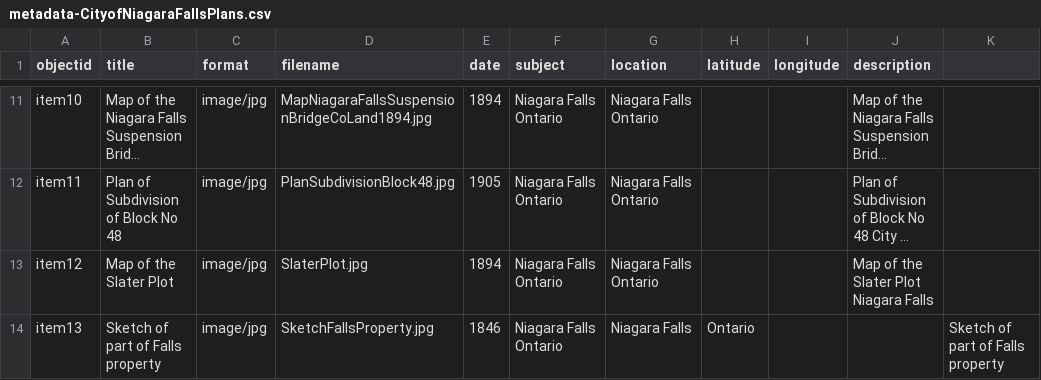
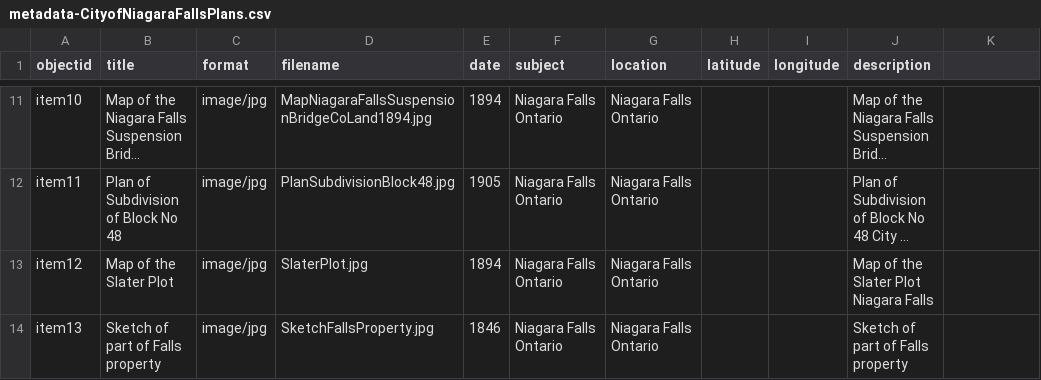
Before and after one commit to chantalcameron/City-of-Niagara-Falls-Plans, a CSV file: _data/metadata-CityofNiagaraFallsPlans.csv, drawn as a sheet; only a part is shown, gaps mark what is left out; long unchanged cells end in …; the diff names each change by its address in the sheet, - before the commit and + after, or states it on an @@ line.

Commit message:
Update metadata-CityofNiagaraFallsPlans.csv

```diff
--- a/_data/metadata-CityofNiagaraFallsPlans.csv
+++ b/_data/metadata-CityofNiagaraFallsPlans.csv
-G14 (location): Niagara Falls
+G14 (location): Niagara Falls Ontario
-H14 (latitude): Ontario
+H14 (latitude): (empty)
-J14 (description): (empty)
+J14 (description): Sketch of part of Falls property
-K14: Sketch of part of Falls property
+K14: (empty)
```
